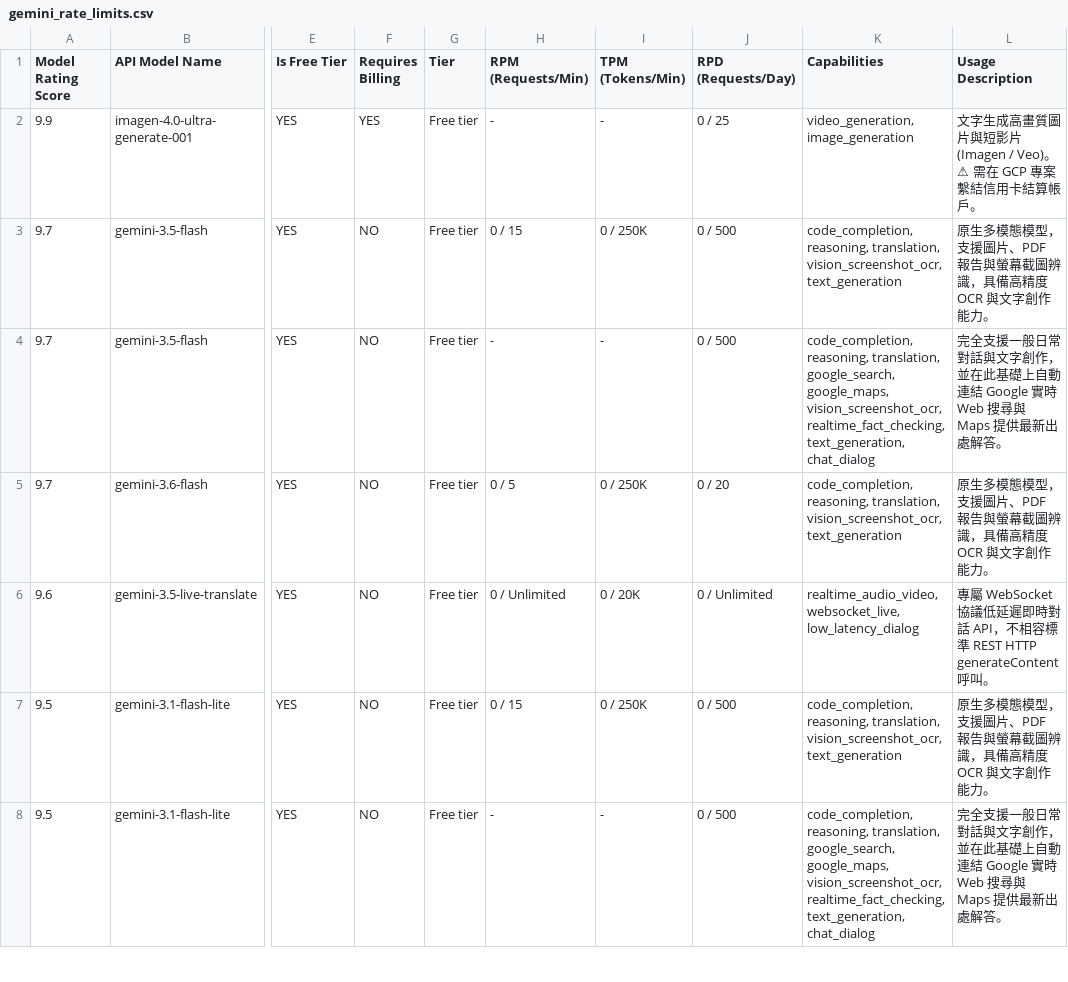
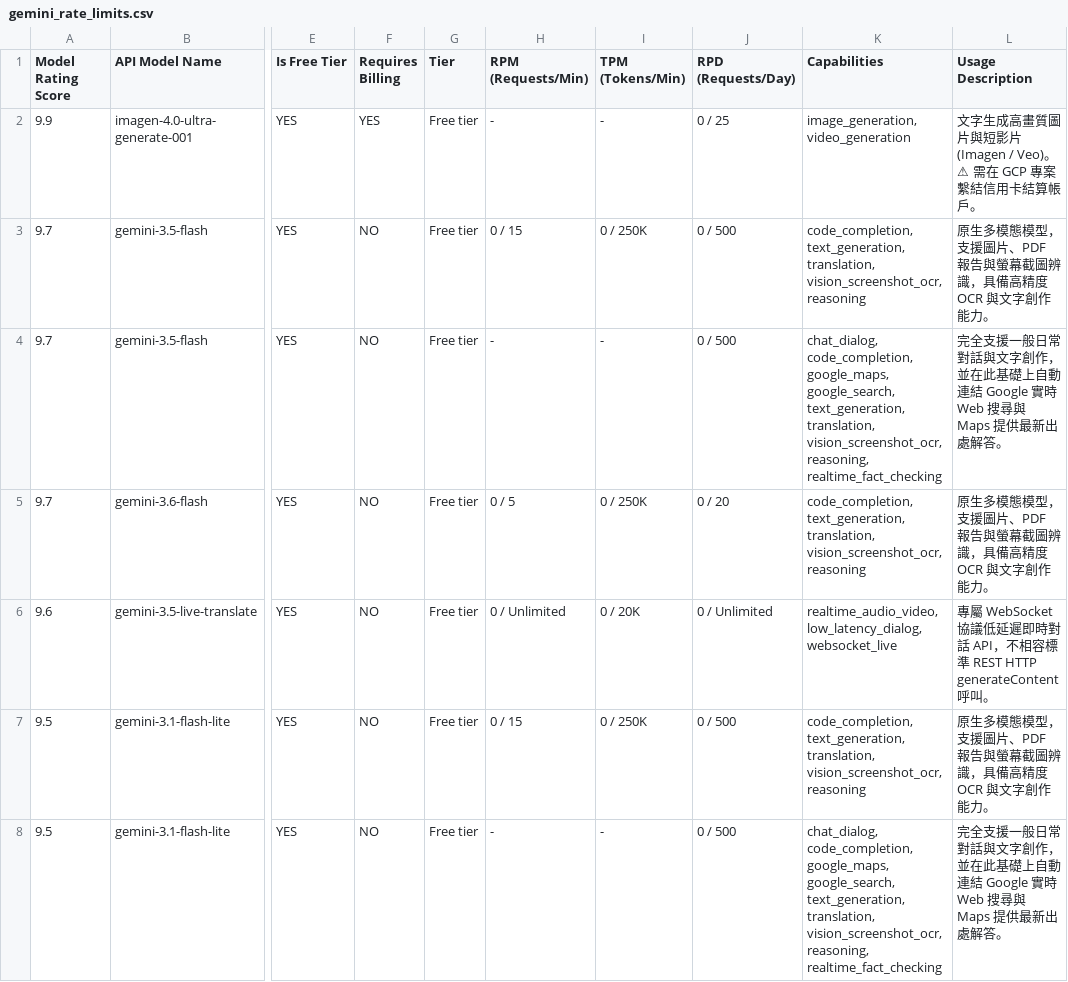
Before and after one commit to 9908gg-art/gemini-quota-fetcher, a CSV file: gemini_rate_limits.csv, drawn as a sheet; only a part is shown, gaps mark what is left out; the diff covers the shown part only; the diff names each change by its address in the sheet, - before the commit and + after, or states it on an @@ line.

```diff
--- a/gemini_rate_limits.csv
+++ b/gemini_rate_limits.csv
-K2 (Capabilities): video_generation, image_generation
+K2 (Capabilities): image_generation, video_generation
-K3 (Capabilities): code_completion, reasoning, translation, vision_screenshot_ocr, text_generation
+K3 (Capabilities): code_completion, text_generation, translation, vision_screenshot_ocr, reasoning
-K4 (Capabilities): code_completion, reasoning, translation, google_search, google_maps, vision_screenshot_ocr, realtime_fact_checking, text_generation, chat_dialog
+K4 (Capabilities): chat_dialog, code_completion, google_maps, google_search, text_generation, translation, vision_screenshot_ocr, reasoning, realtime_fact_checking
-K5 (Capabilities): code_completion, reasoning, translation, vision_screenshot_ocr, text_generation
+K5 (Capabilities): code_completion, text_generation, translation, vision_screenshot_ocr, reasoning
-K6 (Capabilities): realtime_audio_video, websocket_live, low_latency_dialog
+K6 (Capabilities): realtime_audio_video, low_latency_dialog, websocket_live
-K7 (Capabilities): code_completion, reasoning, translation, vision_screenshot_ocr, text_generation
+K7 (Capabilities): code_completion, text_generation, translation, vision_screenshot_ocr, reasoning
-K8 (Capabilities): code_completion, reasoning, translation, google_search, google_maps, vision_screenshot_ocr, realtime_fact_checking, text_generation, chat_dialog
+K8 (Capabilities): chat_dialog, code_completion, google_maps, google_search, text_generation, translation, vision_screenshot_ocr, reasoning, realtime_fact_checking
```
Also changed, not shown: 42 edited cells elsewhere in this file, 2 other files.
